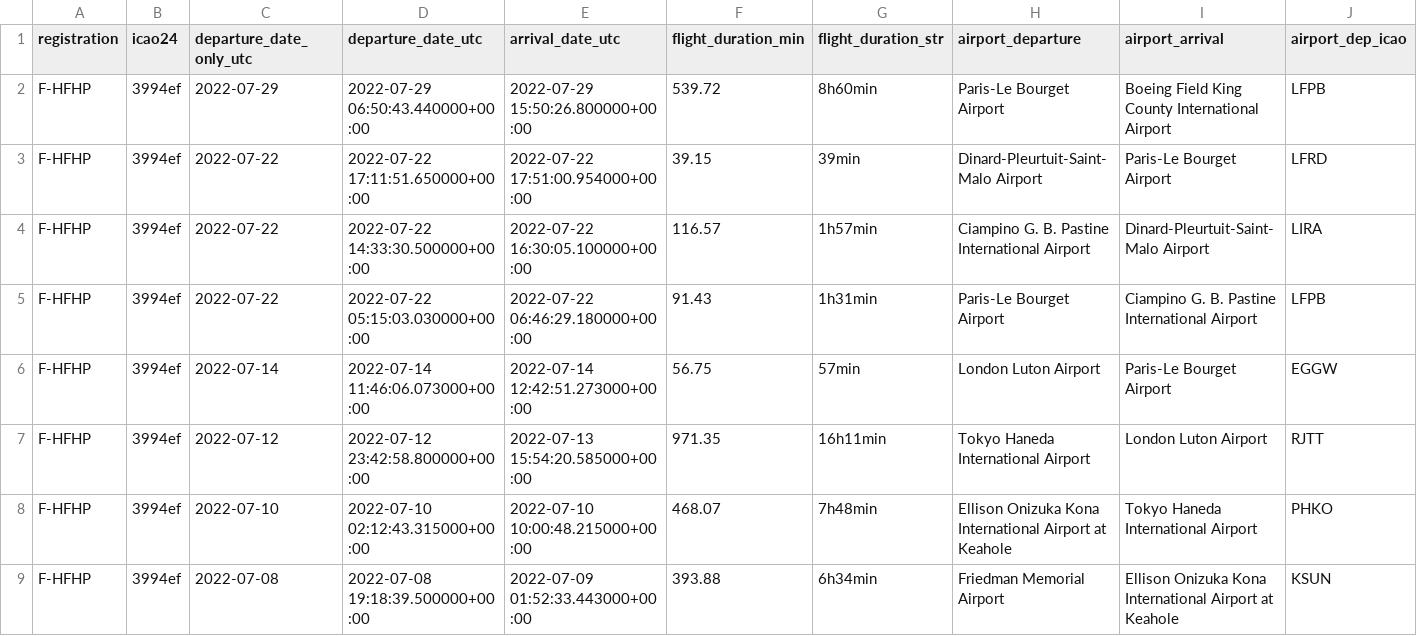
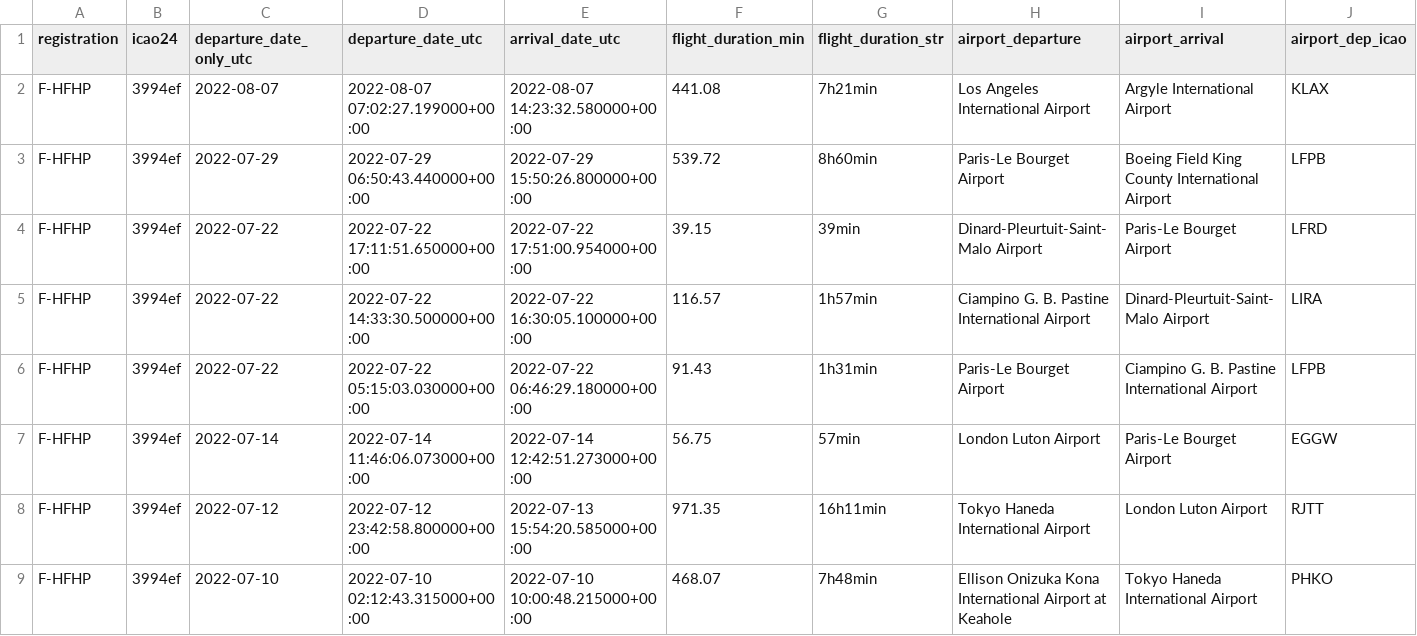
Before and after one commit to GeneralDeGaulle/i_fly_bernard, a CSV file: output/F-HFHP/F-HFHP_flight_data_all.csv, drawn as a sheet; only a part is shown; the shorter side is filled out with more unchanged rows; rows hold the shown columns only; the diff names each change by its address in the sheet, - before the commit and + after, or states it on an @@ line.

```diff
--- a/output/F-HFHP/F-HFHP_flight_data_all.csv
+++ b/output/F-HFHP/F-HFHP_flight_data_all.csv
+row 2: F-HFHP | 3994ef | 2022-08-07 | 2022-08-07 07:02:27.199000+00:00 | 2022-08-07 14:23:32.580000+00:00 | 441.08 | 7h21min | Los Angeles International Airport | Argyle International Airport | KLAX
```
Also changed, not shown: input/avions.csv, output/all_flights_data.csv, 1 other file.
